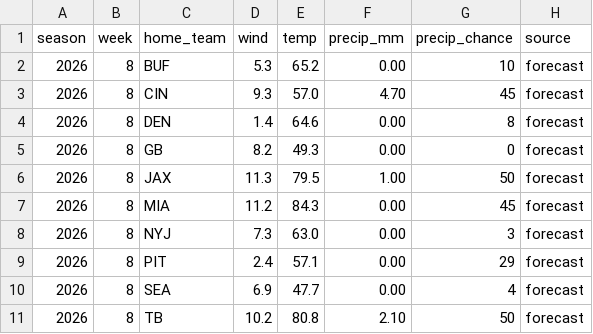
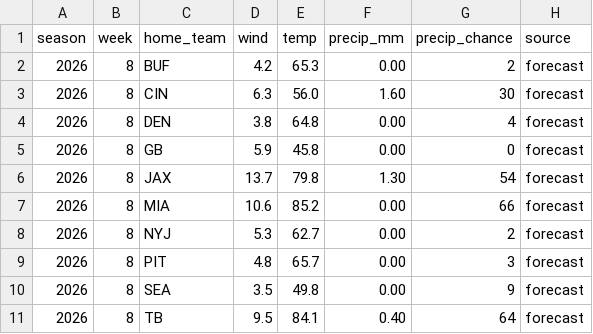
Before and after one commit to mattkindy/onlydrafts, a CSV file: data/curated/weatherWeekly.csv, drawn as a sheet; only a part is shown; the diff covers the shown part only.

```diff
--- a/data/curated/weatherWeekly.csv
+++ b/data/curated/weatherWeekly.csv
@@ -1,11 +1,11 @@
 season,week,home_team,wind,temp,precip_mm,precip_chance,source
-2026,8,BUF,5.3,65.2,0.00,10,forecast
-2026,8,CIN,9.3,57.0,4.70,45,forecast
-2026,8,DEN,1.4,64.6,0.00,8,forecast
-2026,8,GB,8.2,49.3,0.00,0,forecast
-2026,8,JAX,11.3,79.5,1.00,50,forecast
-2026,8,MIA,11.2,84.3,0.00,45,forecast
-2026,8,NYJ,7.3,63.0,0.00,3,forecast
-2026,8,PIT,2.4,57.1,0.00,29,forecast
-2026,8,SEA,6.9,47.7,0.00,4,forecast
-2026,8,TB,10.2,80.8,2.10,50,forecast
+2026,8,BUF,4.2,65.3,0.00,2,forecast
+2026,8,CIN,6.3,56.0,1.60,30,forecast
+2026,8,DEN,3.8,64.8,0.00,4,forecast
+2026,8,GB,5.9,45.8,0.00,0,forecast
+2026,8,JAX,13.7,79.8,1.30,54,forecast
+2026,8,MIA,10.6,85.2,0.00,66,forecast
+2026,8,NYJ,5.3,62.7,0.00,2,forecast
+2026,8,PIT,4.8,65.7,0.00,3,forecast
+2026,8,SEA,3.5,49.8,0.00,9,forecast
+2026,8,TB,9.5,84.1,0.40,64,forecast
```
Also changed, not shown: 39 edited cells elsewhere in this file, data/curated/sleeperDefenceWeekly.csv, data/curated/sleeperQuiet.csv, 6 other files.
